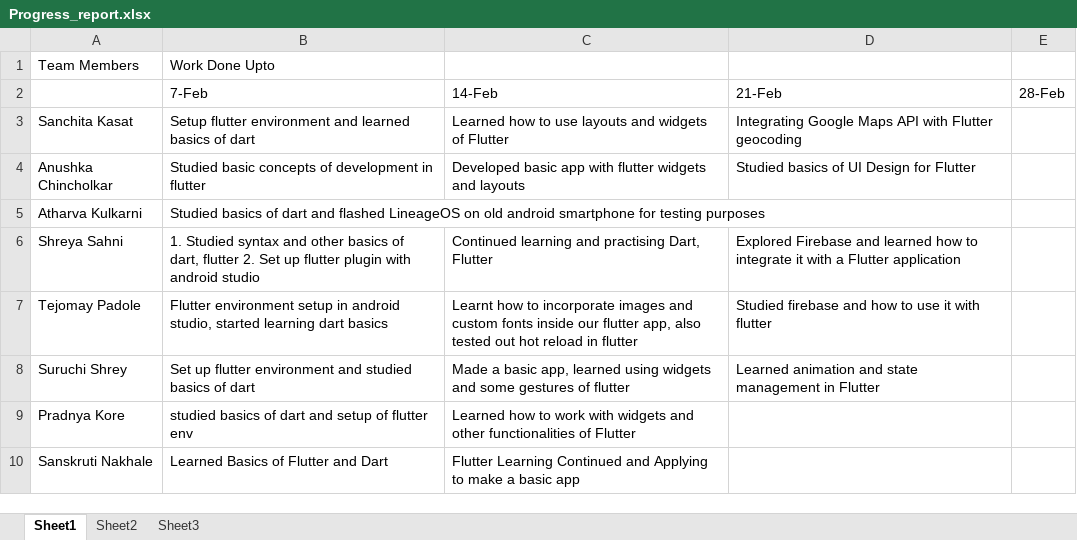
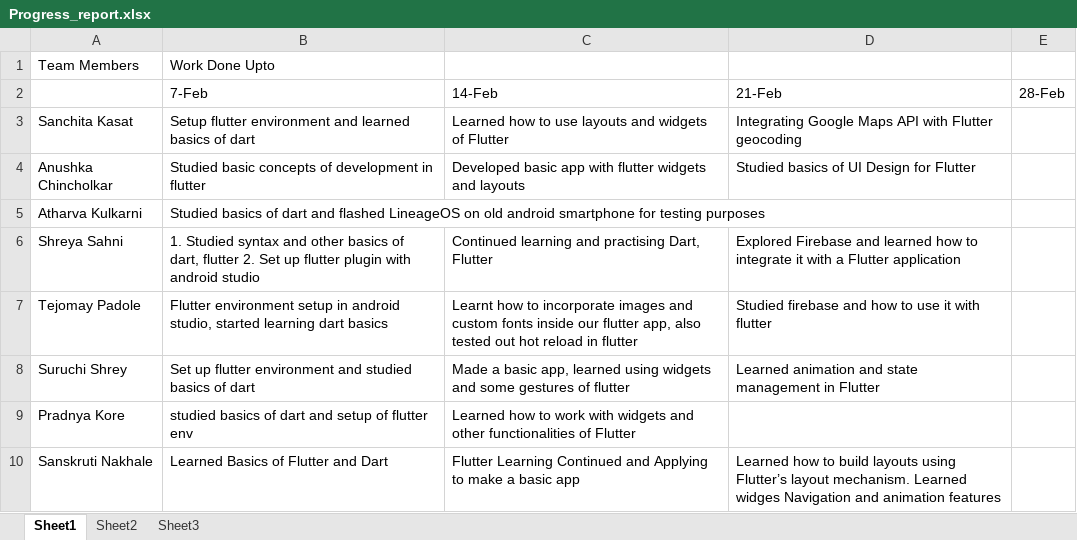
Before and after one commit to Sanchita0500/Racket-Shuttle_Tracker, an Excel workbook: Progress_report.xlsx, sheet Sheet1, drawn as a sheet; values as stored, in another font and other column widths than the file's, no borders; the diff names each change by its address in the sheet, - before the commit and + after, or states it on an @@ line.

Commit message:
Update Progress_report.xlsx

```diff
--- a/Progress_report.xlsx (sheet Sheet1)
+++ b/Progress_report.xlsx (sheet Sheet1)
-D10: (empty)
+D10: Learned how to build layouts using Flutter’s layout mechanism. Learned widges Navigation and animation features
```
